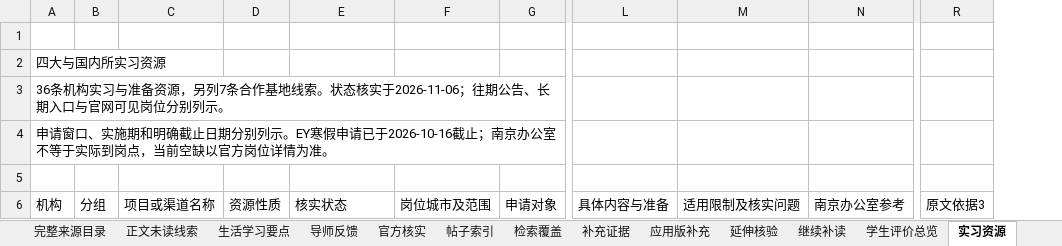
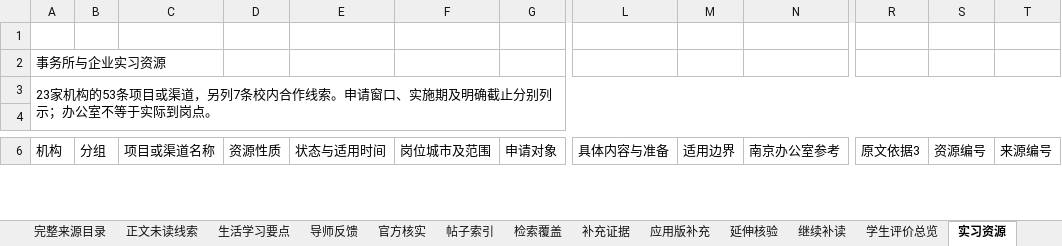
Before and after one commit to Nishino0525Nanase/nau-mpacc-guide, an Excel workbook: dist/downloads/evidence-index.xlsx, sheet 实习资源, drawn as a sheet; only a part is shown, gaps mark what is left out; values as stored, in another font and other column widths than the file's, no cell formats; conditional formats and table styles not drawn; removed rows and columns are numbered as before the commit, all else as after; rows hold the shown columns only; the diff covers the shown part only; the diff names each change by its address in the sheet, - before the commit and + after, or states it on an @@ line.

```diff
--- a/dist/downloads/evidence-index.xlsx (sheet 实习资源)
+++ b/dist/downloads/evidence-index.xlsx (sheet 实习资源)
-column M (适用限制及核实问题), empty
+column M (适用边界), empty
+column S (资源编号), empty
+column T (来源编号), empty
-A2 (机构): 四大与国内所实习资源
+A2 (机构): 事务所与企业实习资源
-A3 (机构): 36条机构实习与准备资源，另列7条合作基地线索。状态核实于2026-11-06；往期公告、长期入口与官网可见岗位分别列示。
+A3 (机构): 23家机构的53条项目或渠道，另列7条校内合作线索。申请窗口、实施期及明确截止分别列示；办公室不等于实际到岗点。
+A3:T4 merged
-row 4: 申请窗口、实施期和明确截止日期分别列示。EY寒假申请已于2026-10-16截止；南京办公室不等于实际到岗点，当前空缺以官方岗位详情为准。
-E6: 核实状态
+E6: 状态与适用时间
```
Also changed, not shown: 20 added rows, 2 removed rows and 329 edited cells elsewhere in this sheet, sheet 完整来源目录, sheet 生活学习要点, sheet 官方核实, sheet 帖子索引, sheet 导师反馈, sheet 学生评价总览, 6 more sheets, other sheet tabs, cell formats, 22 other files.
